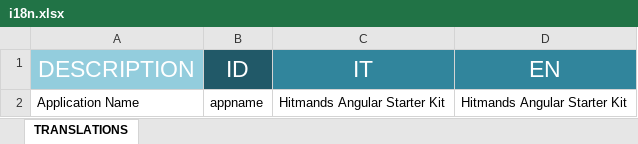
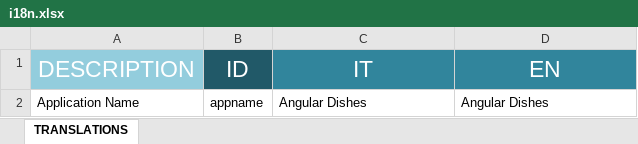
Before and after one commit to hitmands/ngdishes-angular-speech, an Excel workbook: src/utils/excel/i18n.xlsx, sheet TRANSLATIONS, drawn as a sheet; values as stored, in another font and other column widths than the file's, no borders; the diff names each change by its address in the sheet, - before the commit and + after, or states it on an @@ line.

```diff
--- a/src/utils/excel/i18n.xlsx (sheet TRANSLATIONS)
+++ b/src/utils/excel/i18n.xlsx (sheet TRANSLATIONS)
-C2 (IT): Hitmands Angular Starter Kit
+C2 (IT): Angular Dishes
-D2 (EN): Hitmands Angular Starter Kit
+D2 (EN): Angular Dishes
```
Also changed, not shown: 11 other files.
